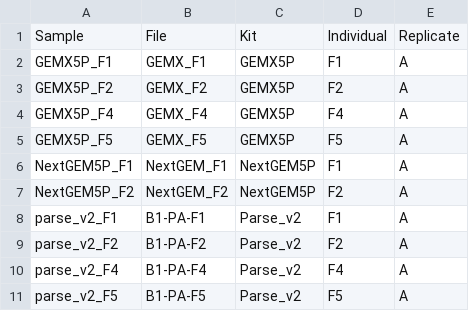
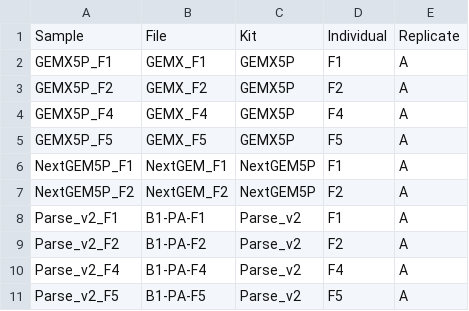
Before and after one commit to Fred-Hutch-Innovation-Lab/BM02_analysis, a CSV file: config/5p/metadata.csv, drawn as a sheet.

Commit message:
parse namechange

```diff
--- a/config/5p/metadata.csv
+++ b/config/5p/metadata.csv
@@ -7,5 +7,5 @@ NextGEM5P_F1,NextGEM_F1,NextGEM5P,F1,A
 NextGEM5P_F2,NextGEM_F2,NextGEM5P,F2,A
-parse_v2_F1,B1-PA-F1,Parse_v2,F1,A
-parse_v2_F2,B1-PA-F2,Parse_v2,F2,A
-parse_v2_F4,B1-PA-F4,Parse_v2,F4,A
-parse_v2_F5,B1-PA-F5,Parse_v2,F5,A
+Parse_v2_F1,B1-PA-F1,Parse_v2,F1,A
+Parse_v2_F2,B1-PA-F2,Parse_v2,F2,A
+Parse_v2_F4,B1-PA-F4,Parse_v2,F4,A
+Parse_v2_F5,B1-PA-F5,Parse_v2,F5,A
```
Also changed, not shown: 1 other file.
